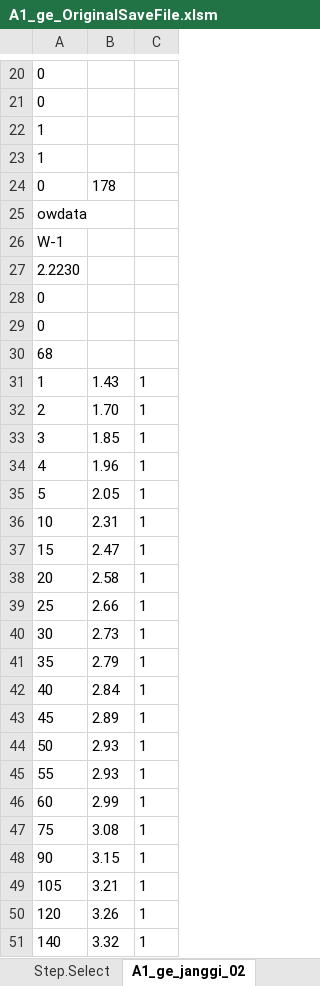
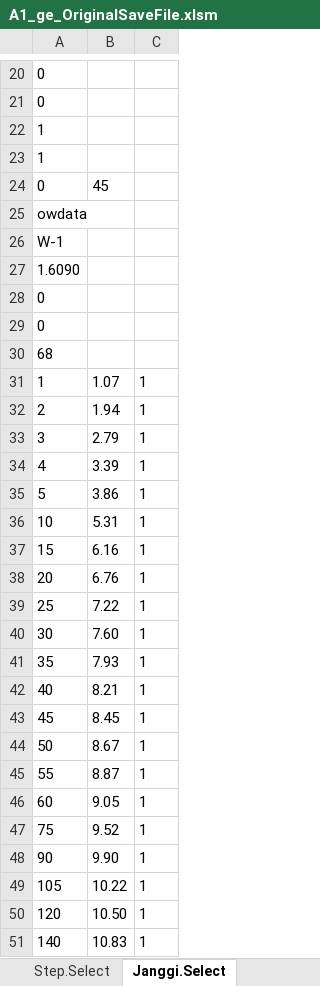
Before and after one commit to ihanseol/02_Excel, an Excel workbook: 07_LandSlide/07_양수시험/A1_ge_OriginalSaveFile.xlsm, sheet Janggi.Select, drawn as a sheet; only a part is shown, gaps mark what is left out; values as stored, in another font and other column widths than the file's, no borders; charts and pictures not drawn; the diff covers the shown part only; the diff names each change by its address in the sheet, - before the commit and + after, or states it on an @@ line.

```diff
--- a/07_LandSlide/07_양수시험/A1_ge_OriginalSaveFile.xlsm (sheet Janggi.Select)
+++ b/07_LandSlide/07_양수시험/A1_ge_OriginalSaveFile.xlsm (sheet Janggi.Select)
-sheet tab: A1_ge_janggi_02
+sheet tab: Janggi.Select
-B24: 178
+B24: 45
-A27: 2.2230
+A27: 1.6090
-B31: 1.43
+B31: 1.07
-B32: 1.70
+B32: 1.94
-B33: 1.85
+B33: 2.79
-B34: 1.96
+B34: 3.39
-B35: 2.05
+B35: 3.86
-B36: 2.31
+B36: 5.31
-B37: 2.47
+B37: 6.16
-B38: 2.58
+B38: 6.76
-B39: 2.66
+B39: 7.22
-B40: 2.73
+B40: 7.60
-B41: 2.79
+B41: 7.93
-B42: 2.84
+B42: 8.21
-B43: 2.89
+B43: 8.45
-B44: 2.93
+B44: 8.67
-B45: 2.93
+B45: 8.87
-B46: 2.99
+B46: 9.05
-B47: 3.08
+B47: 9.52
-B48: 3.15
+B48: 9.90
-B49: 3.21
+B49: 10.22
-B50: 3.26
+B50: 10.50
-B51: 3.32
+B51: 10.83
```
Also changed, not shown: 48 edited cells elsewhere in this sheet, sheet LongTest, sheet StepTest, sheet Input, sheet SkinFactor, sheet Step.Select, sheet w1, 1 more sheet, other sheet tabs, hidden cells, charts or pictures.
